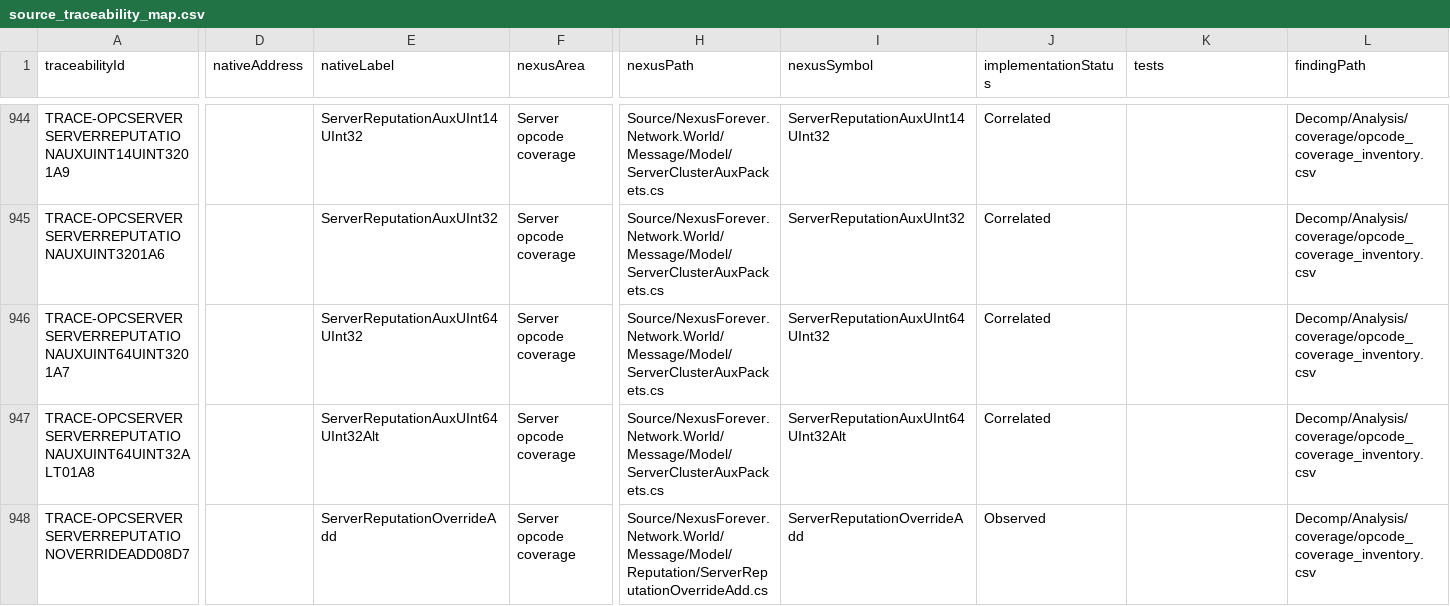
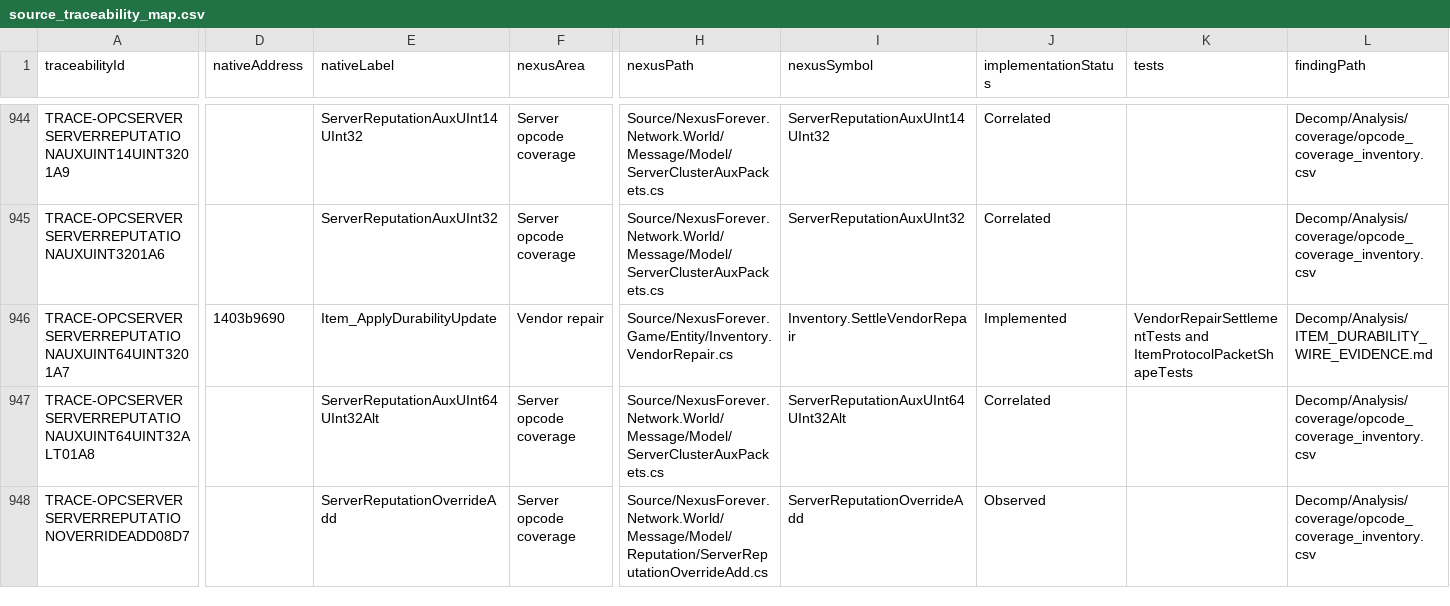
Before and after one commit to BankaiNoJutsu/NexusForever, a CSV file: Decomp/Analysis/mapping_artifacts/source_traceability_map.csv, drawn as a sheet; only a part is shown, gaps mark what is left out; the diff covers the shown part only; the diff names each change by its address in the sheet, - before the commit and + after, or states it on an @@ line.

```diff
--- a/Decomp/Analysis/mapping_artifacts/source_traceability_map.csv
+++ b/Decomp/Analysis/mapping_artifacts/source_traceability_map.csv
-D946 (nativeAddress): (empty)
+D946 (nativeAddress): 1403b9690
-E946 (nativeLabel): ServerReputationAuxUInt64UInt32
+E946 (nativeLabel): Item_ApplyDurabilityUpdate
-F946 (nexusArea): Server opcode coverage
+F946 (nexusArea): Vendor repair
-H946 (nexusPath): Source/NexusForever.Network.World/Message/Model/ServerClusterAuxPackets.cs
+H946 (nexusPath): Source/NexusForever.Game/Entity/Inventory.VendorRepair.cs
-I946 (nexusSymbol): ServerReputationAuxUInt64UInt32
+I946 (nexusSymbol): Inventory.SettleVendorRepair
-J946 (implementationStatus): Correlated
+J946 (implementationStatus): Implemented
-K946 (tests): (empty)
+K946 (tests): VendorRepairSettlementTests and ItemProtocolPacketShapeTests
-L946 (findingPath): Decomp/Analysis/coverage/opcode_coverage_inventory.csv
+L946 (findingPath): Decomp/Analysis/ITEM_DURABILITY_WIRE_EVIDENCE.md
```
Also changed, not shown: 2 edited cells elsewhere in this file, Decomp/Analysis/function_labels.csv, Decomp/Analysis/mapping_artifacts/native_opcode_provenance.csv, 11 other files.
